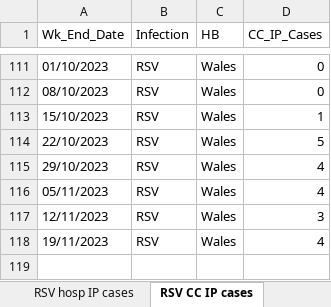
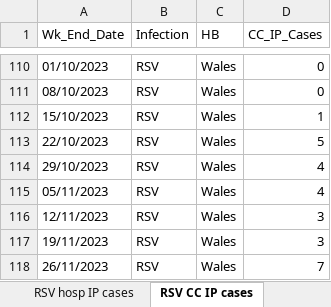
Before and after one commit to NIHR-BI/2023_24_Flu_data_upload, an Excel workbook: Weekly ARI hospital dashboard data - last 90 days.xlsx, sheet RSV CC IP cases, drawn as a sheet; only a part is shown, gaps mark what is left out; values as stored, in another font and other column widths than the file's, no borders; addresses are those after the commit; the diff covers the shown part only; the diff names each change by its address in the sheet, - before the commit and + after, or states it on an @@ line.

```diff
--- a/Weekly ARI hospital dashboard data - last 90 days.xlsx (sheet RSV CC IP cases)
+++ b/Weekly ARI hospital dashboard data - last 90 days.xlsx (sheet RSV CC IP cases)
-D117 (CC_IP_Cases): 4
+D117 (CC_IP_Cases): 3
+row 118: 26/11/2023 | RSV | Wales | 7
```
Also changed, not shown: 7 added rows, 8 removed rows and 3 edited cells elsewhere in this sheet, sheet RSV hosp IP cases, sheet Flu hosp IP cases, sheet RSV hosp cases by acq, sheet RSV com acq cases adm to hosp, sheet Flu hosp cases by acq, sheet Flu com acq cases adm to hosp, 5 more sheets, 1 other file.
